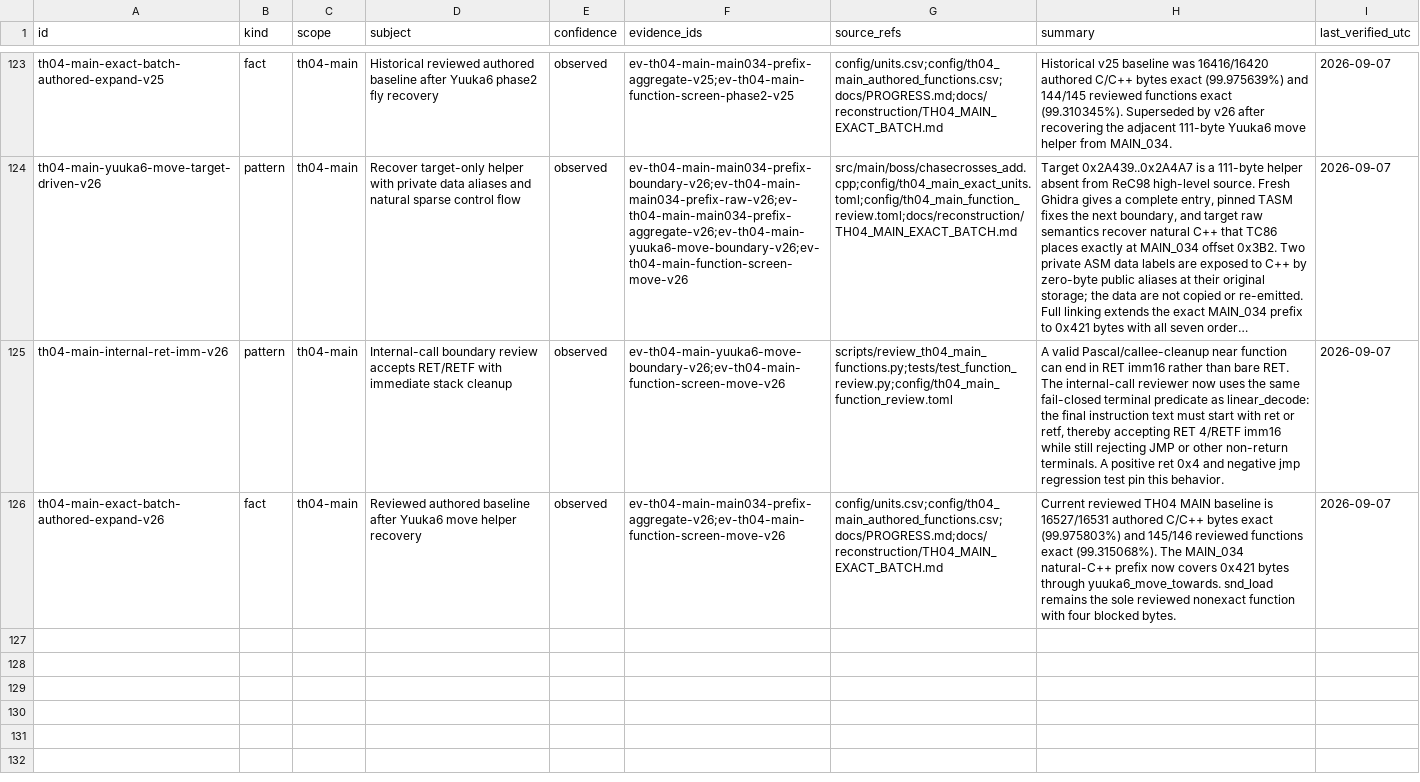
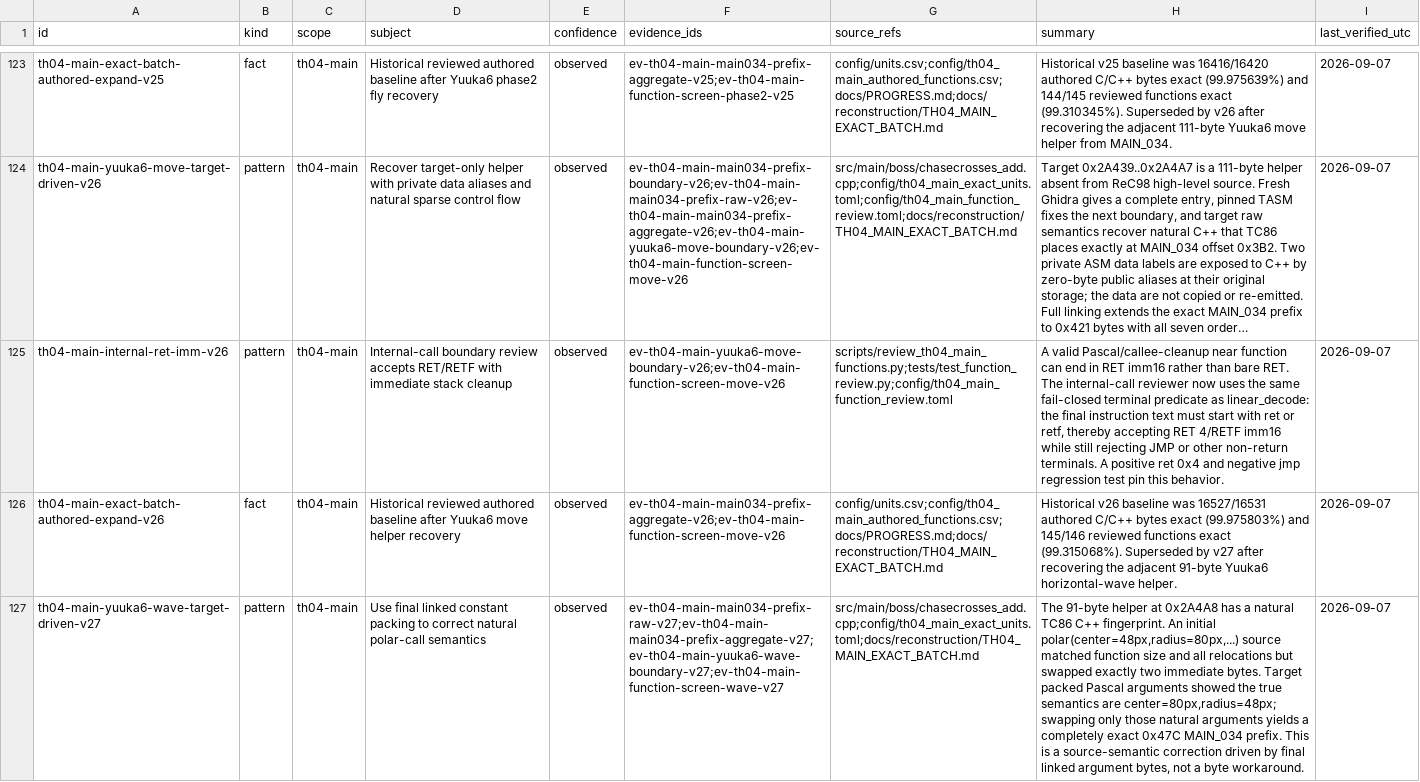
Before and after one commit to N0zoM1z0/th04, a CSV file: config/knowledge.csv, drawn as a sheet; only a part is shown, gaps mark what is left out; long unchanged cells end in …; the diff covers the shown part only; the diff names each change by its address in the sheet, - before the commit and + after, or states it on an @@ line.

Commit message:
gpt-web: recover TH04 Yuuka6 horizontal wave exact

```diff
--- a/config/knowledge.csv
+++ b/config/knowledge.csv
-D126 (subject): Reviewed authored baseline…
+D126 (subject): Historical reviewed authored baseline…
-H126 (summary): Current reviewed TH04 MAIN baseline is 16527/16531 authored C/C++ bytes exact (99.975803%) and 145/146 reviewed functions exact (99.315068%). The MAIN_034 natural-C++ prefix now covers 0x421 bytes through yuuka6_move_towards. snd_load remains the sole reviewed nonexact function with four blocked bytes.
+H126 (summary): Historical v26 baseline was 16527/16531 authored C/C++ bytes exact (99.975803%) and 145/146 reviewed functions exact (99.315068%). Superseded by v27 after recovering the adjacent 91-byte Yuuka6 horizontal-wave helper.
+row 127: th04-main-yuuka6-wave-target-driven-v27 | pattern | th04-main | Use final linked constant packing to correct natural polar-call semantics | observed | ev-th04-main-main034-prefix-raw-v27;ev-th04-main-main034-prefix-aggregate-v27;ev-th04-main-yuuka6-wave-boundary-v27;ev-th04-main-function-screen-wave-v27 | src/main/boss/chasecrosses_add.cpp;config/th04_main_exact_units.toml;docs/reconstruction/TH04_MAIN_EXACT_BATCH.md | The 91-byte helper at 0x2A4A8 has a natural TC86 C++ fingerprint. An initial polar(center=48px,radius=80px,...) source matched function size and all relocations but swapped exactly two immediate bytes. Target packed Pascal arguments showed the true semantics are center=80px,radius=48px; swapping only those natural arguments yields a completely exact 0x47C MAIN_034 prefix. This is a source-semantic correction driven by final linked argument bytes, not a byte workaround. | 2026-09-07
```
Also changed, not shown: 1 added row elsewhere in this file, config/th04_main_authored_functions.csv, config/units.csv, 10 other files.
